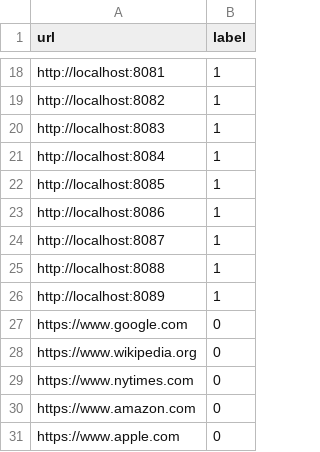
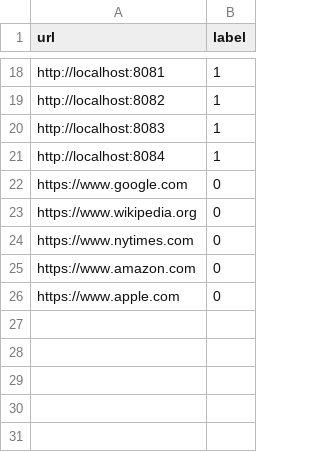
Before and after one commit to sulaimanxmb/AI-fake-login-page-detector, a CSV file: ai-phishing-detector/data/raw/phishing_urls.csv, drawn as a sheet; only a part is shown, gaps mark what is left out; the diff names each change by its address in the sheet, - before the commit and + after, or states it on an @@ line.

```diff
--- a/ai-phishing-detector/data/raw/phishing_urls.csv
+++ b/ai-phishing-detector/data/raw/phishing_urls.csv
-row 22: http://localhost:8085 | 1
-row 23: http://localhost:8086 | 1
-row 24: http://localhost:8087 | 1
-row 25: http://localhost:8088 | 1
-row 26: http://localhost:8089 | 1
```
Also changed, not shown: 13 other files.
